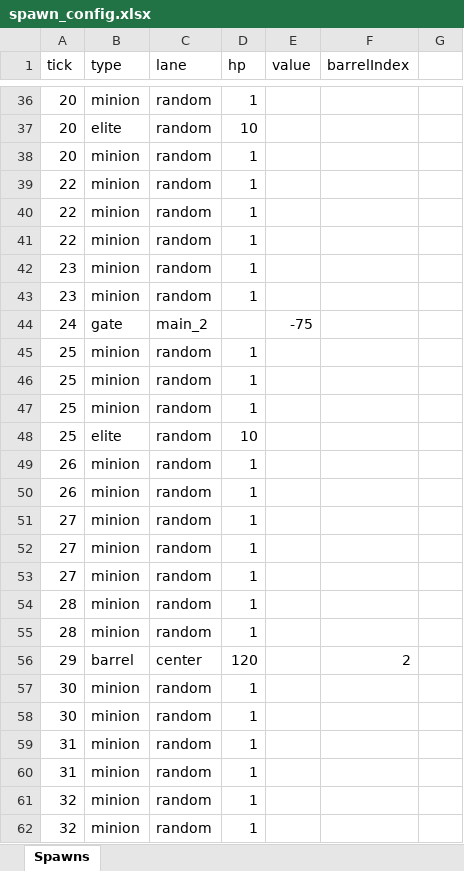
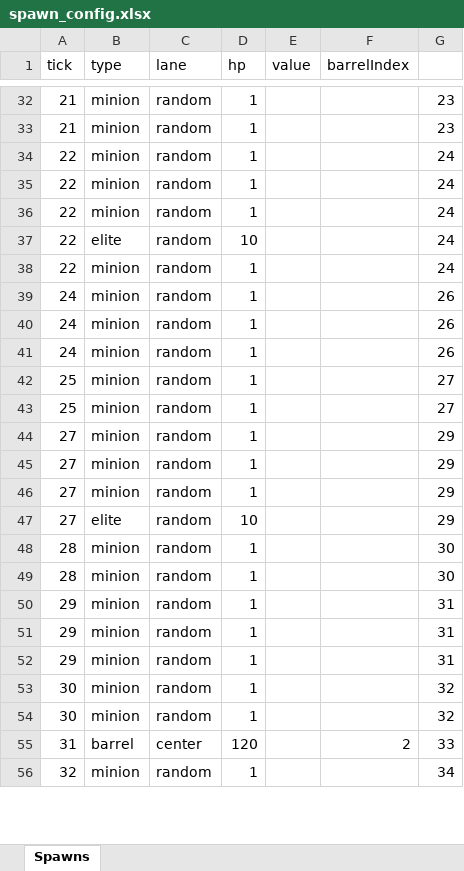
Before and after one commit to Enigmatp/g06, an Excel workbook: av01/spawn_config.xlsx, sheet Spawns, drawn as a sheet; only a part is shown, gaps mark what is left out; values as stored, in another font and other column widths than the file's, no borders; removed rows and columns are numbered as before the commit, all else as after; the diff covers the shown part only; the diff names each change by its address in the sheet, - before the commit and + after, or states it on an @@ line.

```diff
--- a/av01/spawn_config.xlsx (sheet Spawns)
+++ b/av01/spawn_config.xlsx (sheet Spawns)
-A32 (tick): 20
+A32 (tick): 21
-G32: (empty)
+G32: 23
-row 37: 20 | elite | random | 10
-A33 (tick): 20
+A33 (tick): 21
-G33: (empty)
+G33: 23
-G34:G36: (empty)
+G34:G36: 24
+row 37: 22 | elite | random | 10 |  |  | 24
-A38 (tick): 23
+A38 (tick): 22
-G38: (empty)
+G38: 24
-A39 (tick): 23
+A39 (tick): 24
-G39: (empty)
+G39: 26
-row 44: 24 | gate | main_2 |  | -75
-A40 (tick): 25
+A40 (tick): 24
-G40: (empty)
+G40: 26
+row 41: 24 | minion | random | 1 |  |  | 26
-G42:G43: (empty)
+G42:G43: 27
-row 48: 25 | elite | random | 10
-row 49: 26 | minion | random | 1
-row 50: 26 | minion | random | 1
-G44:G46: (empty)
+G44:G46: 29
+row 47: 27 | elite | random | 10 |  |  | 29
-G48:G49: (empty)
+G48:G49: 30
-row 56: 29 | barrel | center | 120 |  | 2
+row 50: 29 | minion | random | 1 |  |  | 31
+row 51: 29 | minion | random | 1 |  |  | 31
+row 52: 29 | minion | random | 1 |  |  | 31
-G53:G54: (empty)
+G53:G54: 32
-row 59: 31 | minion | random | 1
-row 60: 31 | minion | random | 1
-row 61: 32 | minion | random | 1
+row 55: 31 | barrel | center | 120 |  | 2 | 33
-G56: (empty)
+G56: 34
```
Also changed, not shown: 12 added rows, 11 removed rows and 30 edited cells elsewhere in this sheet, 2 other files.
